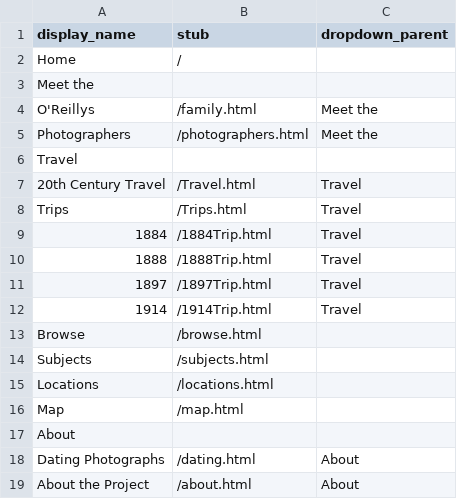
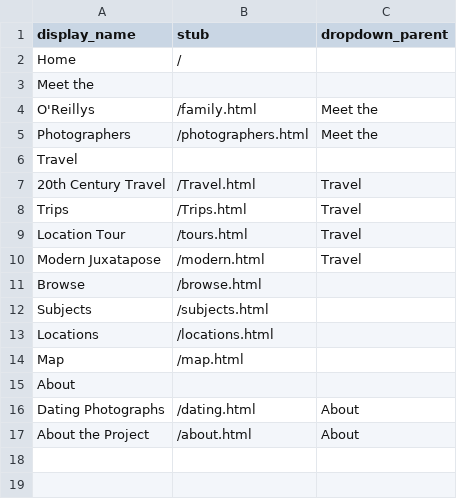
Before and after one commit to abacedariangirl/peh-demo, a CSV file: _data/config-nav.csv, drawn as a sheet; removed rows and columns are numbered as before the commit, all else as after; the diff names each change by its address in the sheet, - before the commit and + after, or states it on an @@ line.

```diff
--- a/_data/config-nav.csv
+++ b/_data/config-nav.csv
-row 9: 1884 | /1884Trip.html | Travel
-row 10: 1888 | /1888Trip.html | Travel
-row 11: 1897 | /1897Trip.html | Travel
-row 12: 1914 | /1914Trip.html | Travel
+row 9: Location Tour | /tours.html | Travel
+row 10: Modern Juxatapose | /modern.html | Travel
```
Also changed, not shown: 3 other files.
